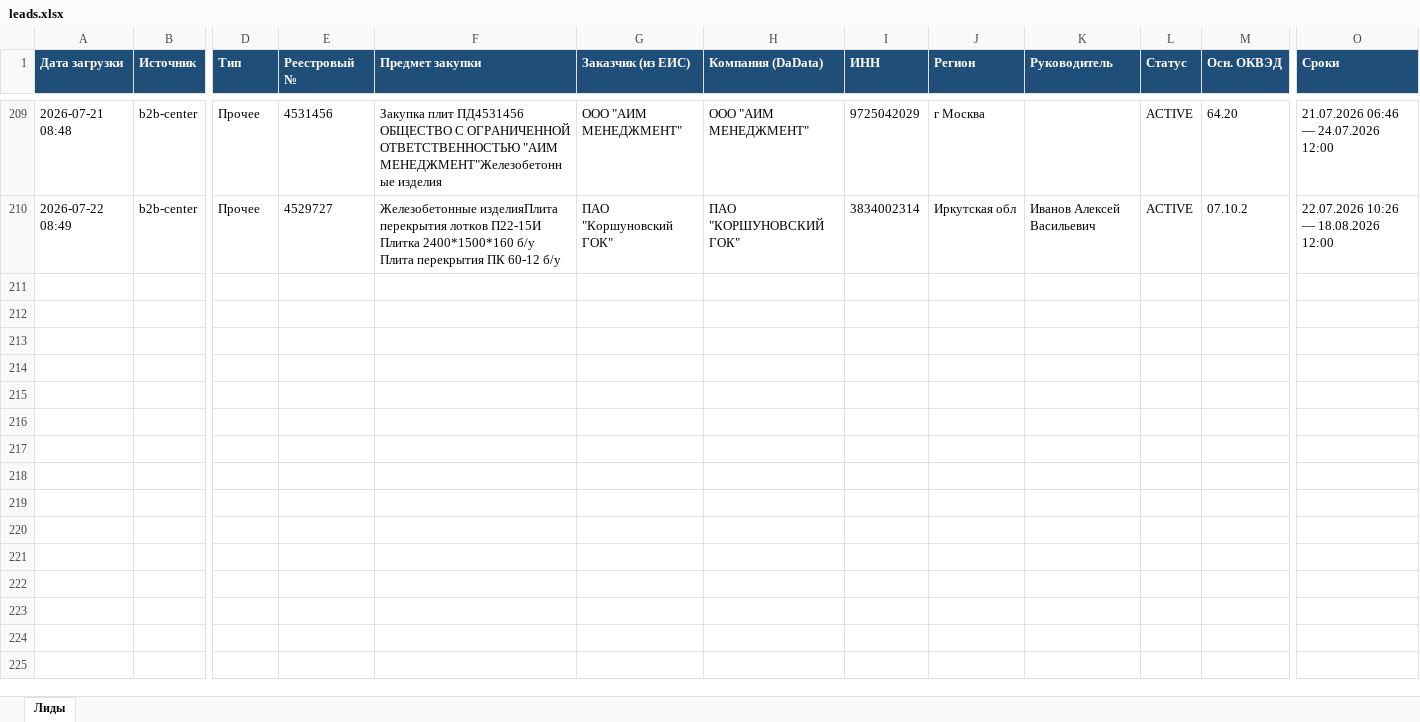
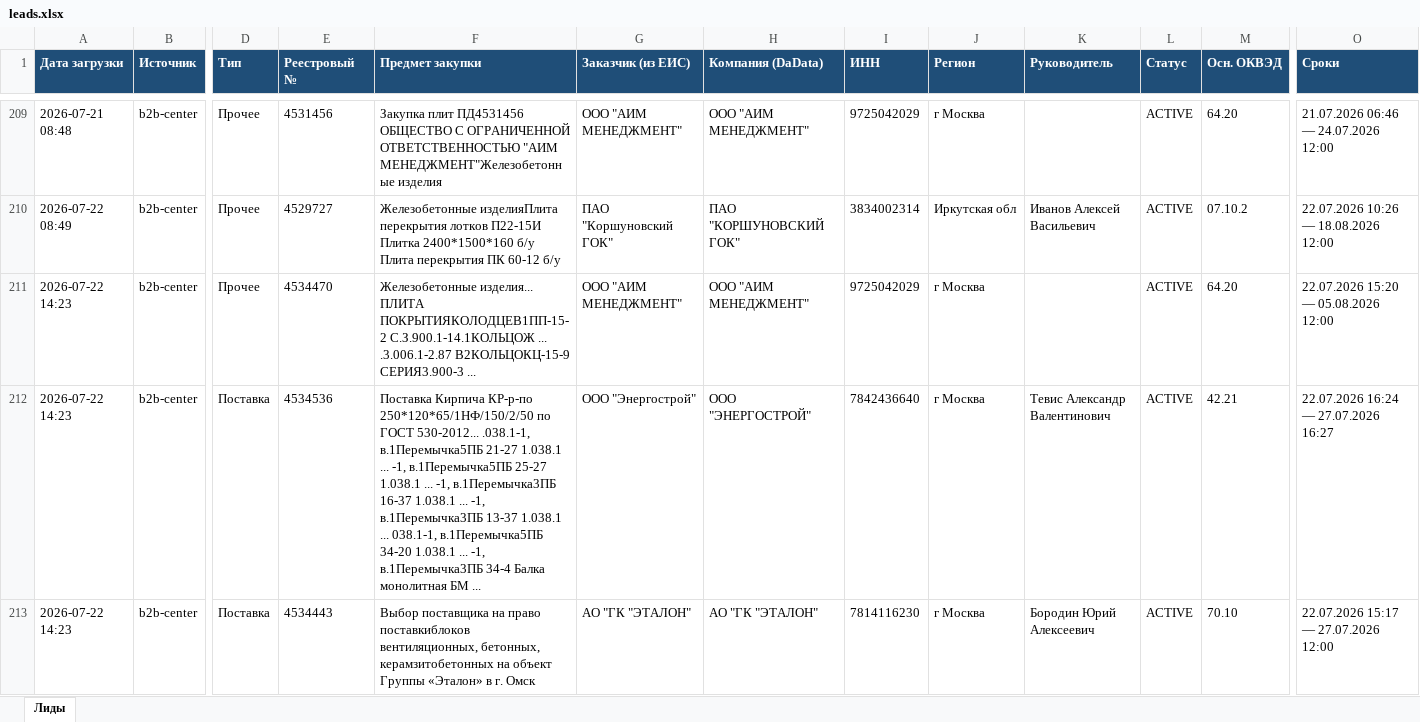
Before and after one commit to smartikjr/zakupki, an Excel workbook: leads.xlsx, sheet Лиды, drawn as a sheet; only a part is shown, gaps mark what is left out; values as stored, in another font and other column widths than the file's, no borders; rows hold the shown columns only; the diff names each change by its address in the sheet, - before the commit and + after, or states it on an @@ line.

Commit message:
leads: обновление 2026-07-22 14:23 UTC

```diff
--- a/leads.xlsx (sheet Лиды)
+++ b/leads.xlsx (sheet Лиды)
+row 211: 2026-07-22 14:23 | b2b-center | Прочее | 4534470 | Железобетонные изделия... ПЛИТА ПОКРЫТИЯКОЛОДЦЕВ1ПП-15-2 С.З.900.1-14.1КОЛЬЦОЖ ... .3.006.1-2.87 В2КОЛЬЦОКЦ-15-9 СЕРИЯ3.900-3 ... | ООО "АИМ МЕНЕДЖМЕНТ" | ООО "АИМ МЕНЕДЖМЕНТ" | 9725042029 | г Москва |  | ACTIVE | 64.20 | 22.07.2026 15:20 — 05.08.2026 12:00
+row 212: 2026-07-22 14:23 | b2b-center | Поставка | 4534536 | Поставка Кирпича КР-р-по 250*120*65/1НФ/150/2/50 по ГОСТ 530-2012... .038.1-1, в.1Перемычка5ПБ 21-27 1.038.1 ... -1, в.1Перемычка5ПБ 25-27 1.038.1 ... -1, в.1Перемычка3ПБ 16-37 1.038.1 ... -1, в.1Перемычка3ПБ 13-37 1.038.1 ... 038.1-1, в.1Перемычка5ПБ 34-20 1.038.1 ... -1, в.1Перемычка3ПБ 34-4 Балка монолитная БМ ... | ООО "Энергострой" | ООО "ЭНЕРГОСТРОЙ" | 7842436640 | г Москва | Тевис Александр Валентинович | ACTIVE | 42.21 | 22.07.2026 16:24 — 27.07.2026 16:27
+row 213: 2026-07-22 14:23 | b2b-center | Поставка | 4534443 | Выбор поставщика на право поставкиблоков вентиляционных, бетонных, керамзитобетонных на объект Группы «Эталон» в г. Омск | АО "ГК "ЭТАЛОН" | АО "ГК "ЭТАЛОН" | 7814116230 | г Москва | Бородин Юрий Алексеевич | ACTIVE | 70.10 | 22.07.2026 15:17 — 27.07.2026 12:00
```
